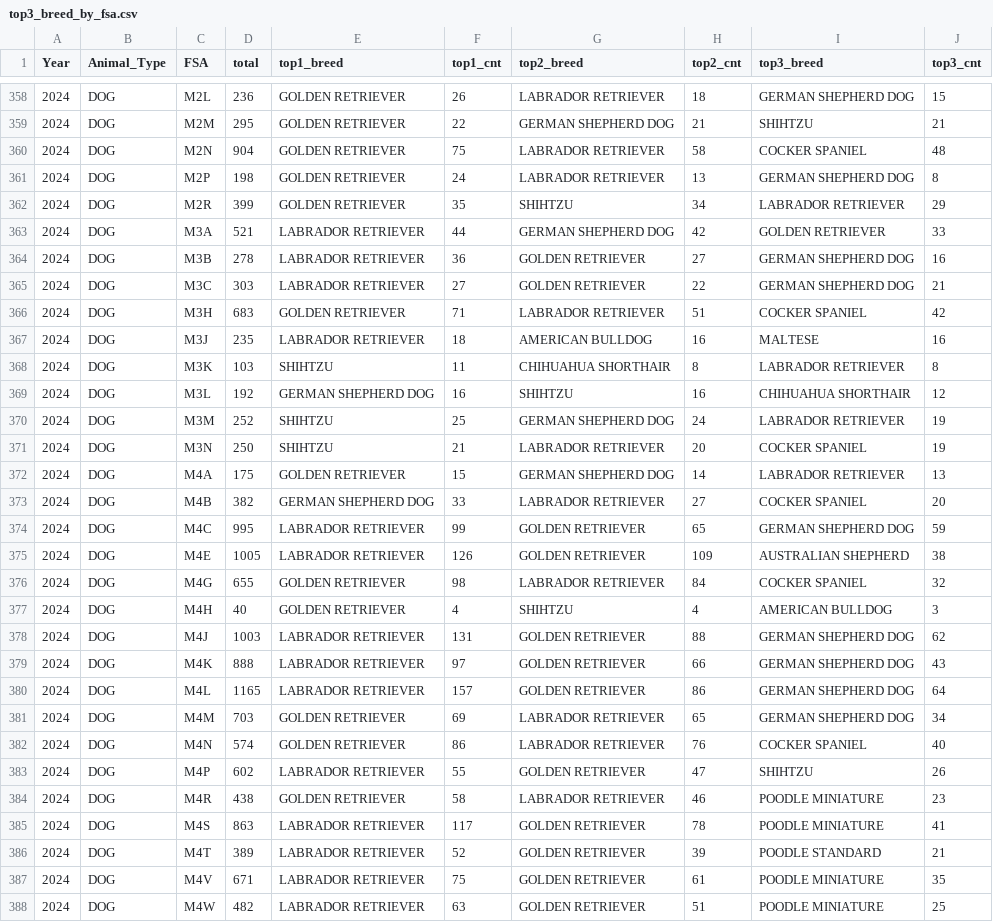
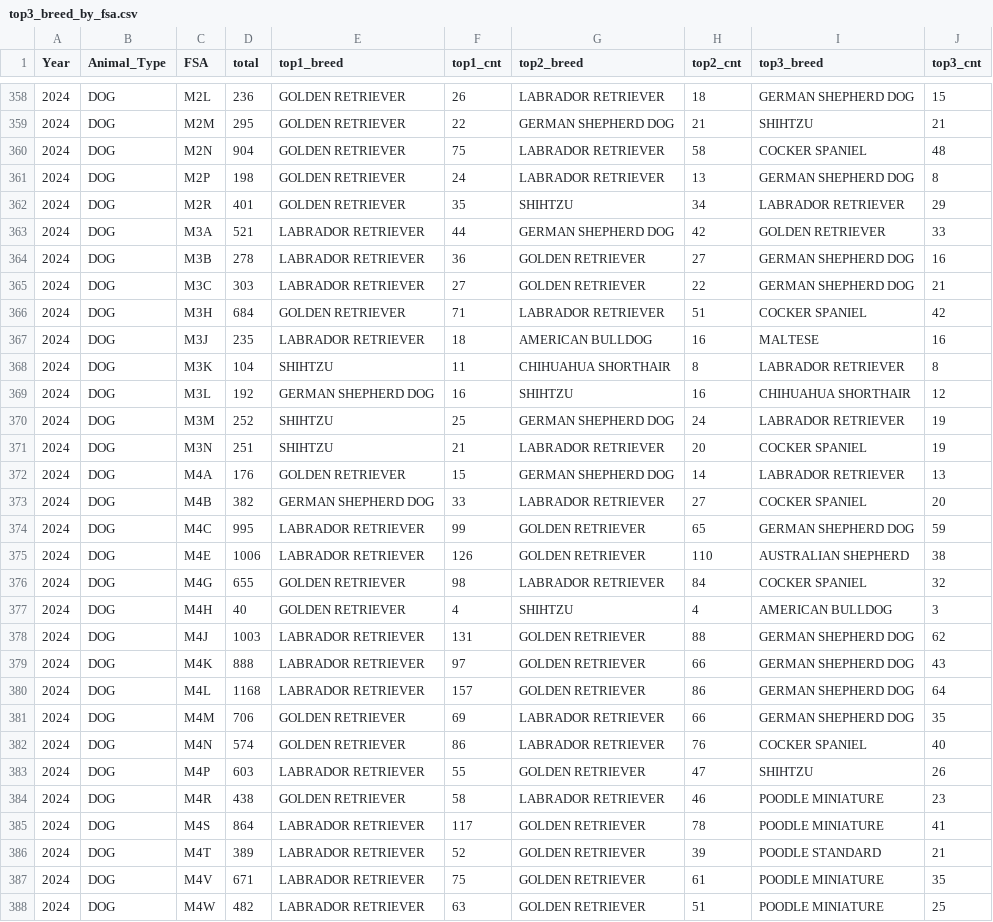
Before and after one commit to xprsayeem/astro-bento-portfolio, a CSV file: public/data/top3_breed_by_fsa.csv, drawn as a sheet; only a part is shown, gaps mark what is left out; the diff covers the shown part only.

```diff
--- a/public/data/top3_breed_by_fsa.csv
+++ b/public/data/top3_breed_by_fsa.csv
@@ -361,3 +361,3 @@ Year,Animal_Type,FSA,total,top1_breed,top1_cnt,top2_breed,top2_cnt,top3_breed,to
 2024,DOG,M2P,198,GOLDEN RETRIEVER,24,LABRADOR RETRIEVER,13,GERMAN SHEPHERD DOG,8
-2024,DOG,M2R,399,GOLDEN RETRIEVER,35,SHIHTZU,34,LABRADOR RETRIEVER,29
+2024,DOG,M2R,401,GOLDEN RETRIEVER,35,SHIHTZU,34,LABRADOR RETRIEVER,29
 2024,DOG,M3A,521,LABRADOR RETRIEVER,44,GERMAN SHEPHERD DOG,42,GOLDEN RETRIEVER,33
@@ -365,12 +365,12 @@ Year,Animal_Type,FSA,total,top1_breed,top1_cnt,top2_breed,top2_cnt,top3_breed,to
 2024,DOG,M3C,303,LABRADOR RETRIEVER,27,GOLDEN RETRIEVER,22,GERMAN SHEPHERD DOG,21
-2024,DOG,M3H,683,GOLDEN RETRIEVER,71,LABRADOR RETRIEVER,51,COCKER SPANIEL,42
+2024,DOG,M3H,684,GOLDEN RETRIEVER,71,LABRADOR RETRIEVER,51,COCKER SPANIEL,42
 2024,DOG,M3J,235,LABRADOR RETRIEVER,18,AMERICAN BULLDOG,16,MALTESE,16
-2024,DOG,M3K,103,SHIHTZU,11,CHIHUAHUA SHORTHAIR,8,LABRADOR RETRIEVER,8
+2024,DOG,M3K,104,SHIHTZU,11,CHIHUAHUA SHORTHAIR,8,LABRADOR RETRIEVER,8
 2024,DOG,M3L,192,GERMAN SHEPHERD DOG,16,SHIHTZU,16,CHIHUAHUA SHORTHAIR,12
 2024,DOG,M3M,252,SHIHTZU,25,GERMAN SHEPHERD DOG,24,LABRADOR RETRIEVER,19
-2024,DOG,M3N,250,SHIHTZU,21,LABRADOR RETRIEVER,20,COCKER SPANIEL,19
-2024,DOG,M4A,175,GOLDEN RETRIEVER,15,GERMAN SHEPHERD DOG,14,LABRADOR RETRIEVER,13
+2024,DOG,M3N,251,SHIHTZU,21,LABRADOR RETRIEVER,20,COCKER SPANIEL,19
+2024,DOG,M4A,176,GOLDEN RETRIEVER,15,GERMAN SHEPHERD DOG,14,LABRADOR RETRIEVER,13
 2024,DOG,M4B,382,GERMAN SHEPHERD DOG,33,LABRADOR RETRIEVER,27,COCKER SPANIEL,20
 2024,DOG,M4C,995,LABRADOR RETRIEVER,99,GOLDEN RETRIEVER,65,GERMAN SHEPHERD DOG,59
-2024,DOG,M4E,1005,LABRADOR RETRIEVER,126,GOLDEN RETRIEVER,109,AUSTRALIAN SHEPHERD,38
+2024,DOG,M4E,1006,LABRADOR RETRIEVER,126,GOLDEN RETRIEVER,110,AUSTRALIAN SHEPHERD,38
 2024,DOG,M4G,655,GOLDEN RETRIEVER,98,LABRADOR RETRIEVER,84,COCKER SPANIEL,32
@@ -379,8 +379,8 @@ Year,Animal_Type,FSA,total,top1_breed,top1_cnt,top2_breed,top2_cnt,top3_breed,to
 2024,DOG,M4K,888,LABRADOR RETRIEVER,97,GOLDEN RETRIEVER,66,GERMAN SHEPHERD DOG,43
-2024,DOG,M4L,1165,LABRADOR RETRIEVER,157,GOLDEN RETRIEVER,86,GERMAN SHEPHERD DOG,64
-2024,DOG,M4M,703,GOLDEN RETRIEVER,69,LABRADOR RETRIEVER,65,GERMAN SHEPHERD DOG,34
+2024,DOG,M4L,1168,LABRADOR RETRIEVER,157,GOLDEN RETRIEVER,86,GERMAN SHEPHERD DOG,64
+2024,DOG,M4M,706,GOLDEN RETRIEVER,69,LABRADOR RETRIEVER,66,GERMAN SHEPHERD DOG,35
 2024,DOG,M4N,574,GOLDEN RETRIEVER,86,LABRADOR RETRIEVER,76,COCKER SPANIEL,40
-2024,DOG,M4P,602,LABRADOR RETRIEVER,55,GOLDEN RETRIEVER,47,SHIHTZU,26
+2024,DOG,M4P,603,LABRADOR RETRIEVER,55,GOLDEN RETRIEVER,47,SHIHTZU,26
 2024,DOG,M4R,438,GOLDEN RETRIEVER,58,LABRADOR RETRIEVER,46,POODLE MINIATURE,23
-2024,DOG,M4S,863,LABRADOR RETRIEVER,117,GOLDEN RETRIEVER,78,POODLE MINIATURE,41
+2024,DOG,M4S,864,LABRADOR RETRIEVER,117,GOLDEN RETRIEVER,78,POODLE MINIATURE,41
 2024,DOG,M4T,389,LABRADOR RETRIEVER,52,GOLDEN RETRIEVER,39,POODLE STANDARD,21
```
Also changed, not shown: 129 edited cells elsewhere in this file, public/data/breed_share_citywide_all_years.csv, public/data/breed_stats.csv, 3 other files.
